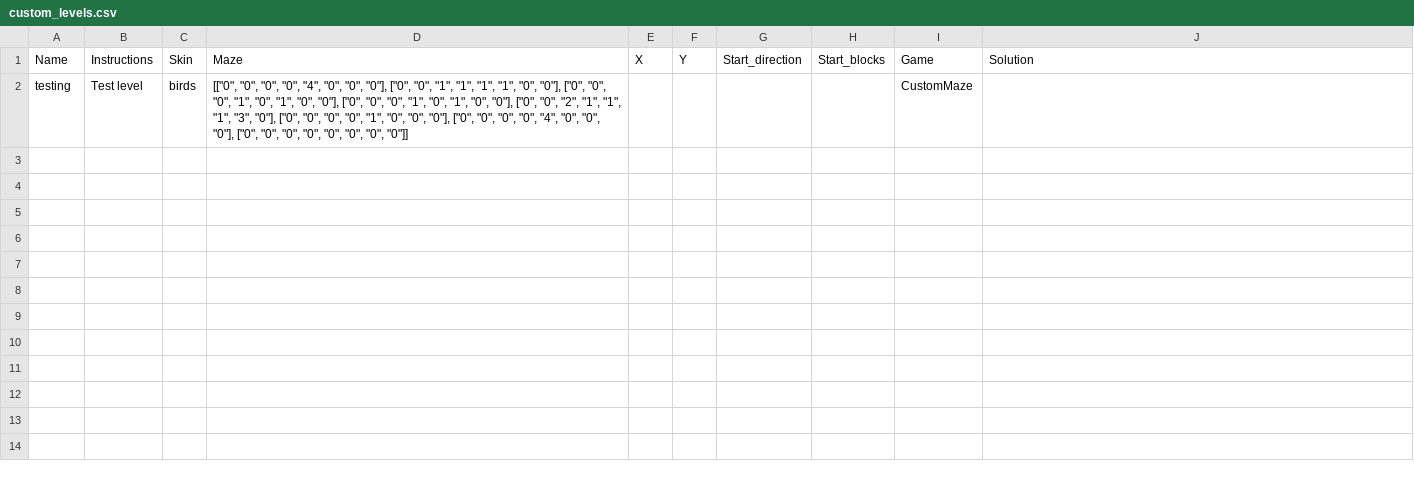
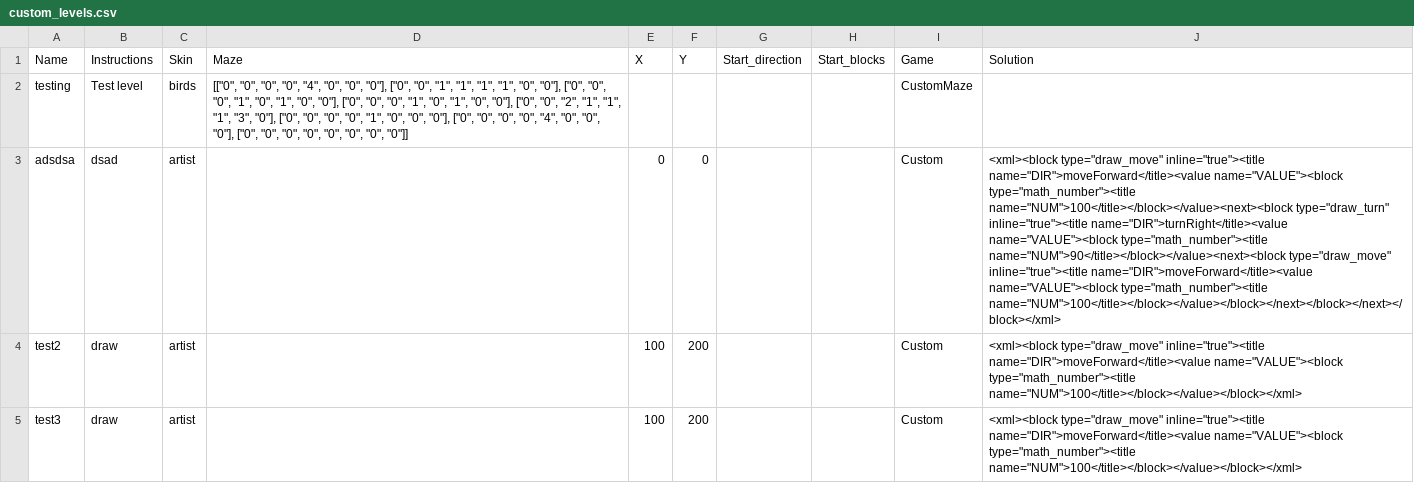
Before and after one commit to ebronnum/dashboard, a CSV file: config/scripts/custom_levels.csv, drawn as a sheet; only a part is shown; the diff covers the shown part only; the diff names each change by its address in the sheet, - before the commit and + after, or states it on an @@ line.

Commit message:
updated custom scripts

```diff
--- a/config/scripts/custom_levels.csv
+++ b/config/scripts/custom_levels.csv
+row 3: adsdsa | dsad | artist |  | 0 | 0 |  |  | Custom | <xml><block type="draw_move" inline="true"><title name="DIR">moveForward</title><value name="VALUE"><block type="math_number"><title name="NUM">100</title></block></value><next><block type="draw_turn" inline="true"><title name="DIR">turnRight</title><value name="VALUE"><block type="math_number"><title name="NUM">90</title></block></value><next><block type="draw_move" inline="true"><title name="DIR">moveForward</title><value name="VALUE"><block type="math_number"><title name="NUM">100</title></block></value></block></next></block></next></block></xml>
+row 4: test2 | draw | artist |  | 100 | 200 |  |  | Custom | <xml><block type="draw_move" inline="true"><title name="DIR">moveForward</title><value name="VALUE"><block type="math_number"><title name="NUM">100</title></block></value></block></xml>
+row 5: test3 | draw | artist |  | 100 | 200 |  |  | Custom | <xml><block type="draw_move" inline="true"><title name="DIR">moveForward</title><value name="VALUE"><block type="math_number"><title name="NUM">100</title></block></value></block></xml>
```
Also changed, not shown: 8 added rows elsewhere in this file, 3 other files.
